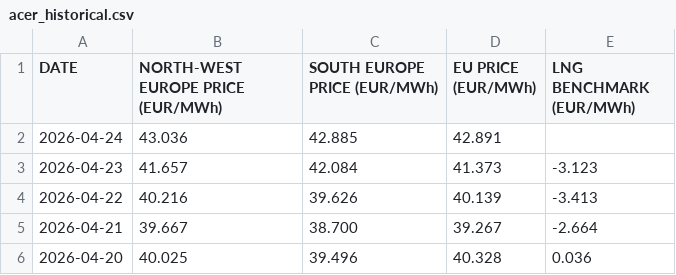
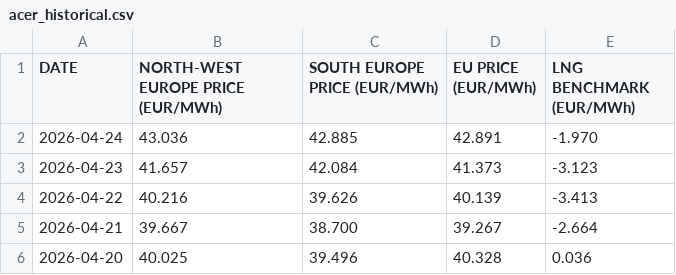
Before and after one commit to ibra26-gif/LNG-TradeOS, a CSV file: data/acer_historical.csv, drawn as a sheet; only a part is shown.

Commit message:
data: ACER physical curves refresh (latest trade date 2026-04-24)

```diff
--- a/data/acer_historical.csv
+++ b/data/acer_historical.csv
@@ -1,3 +1,3 @@
 "DATE","NORTH-WEST EUROPE PRICE (EUR/MWh)","SOUTH EUROPE PRICE (EUR/MWh)","EU PRICE (EUR/MWh)","LNG BENCHMARK (EUR/MWh)"
-"2026-04-24","43.036","42.885","42.891",""
+"2026-04-24","43.036","42.885","42.891","-1.970"
 "2026-04-23","41.657","42.084","41.373","-3.123"
```
